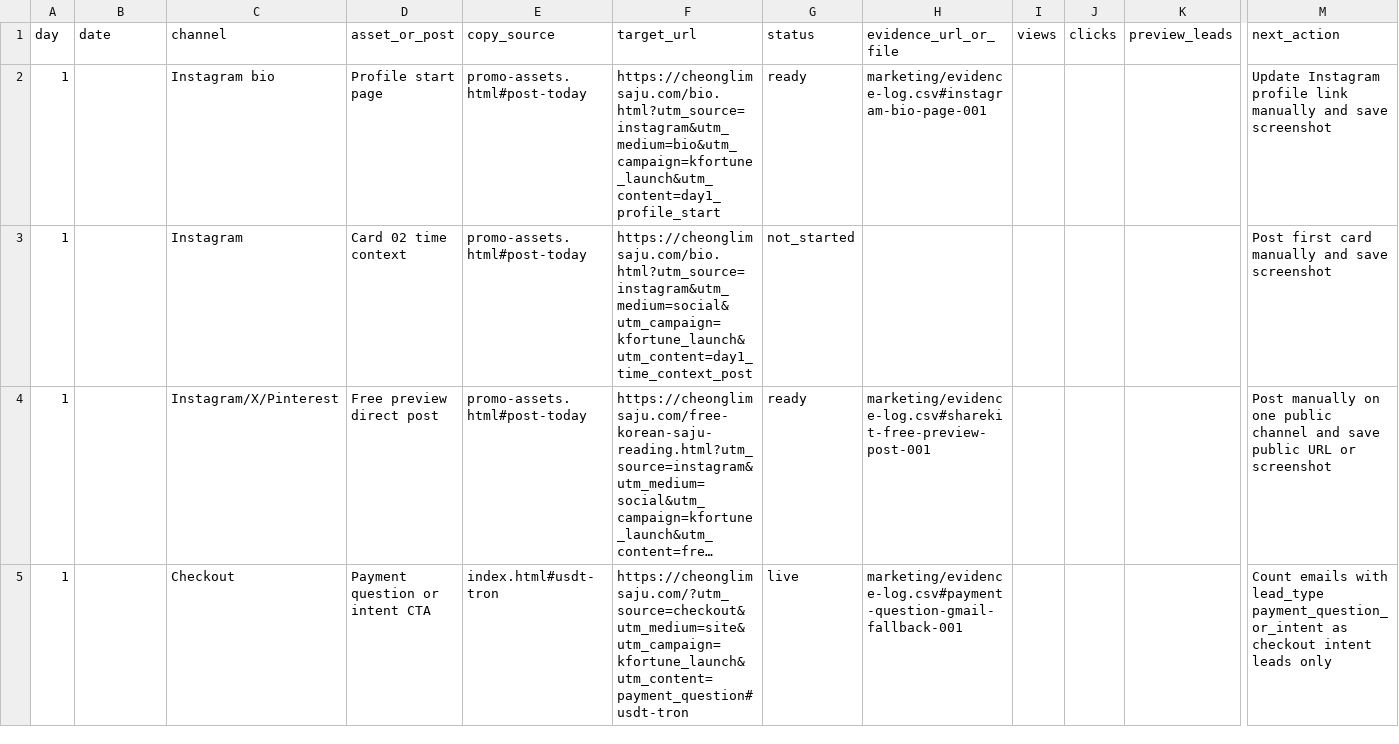
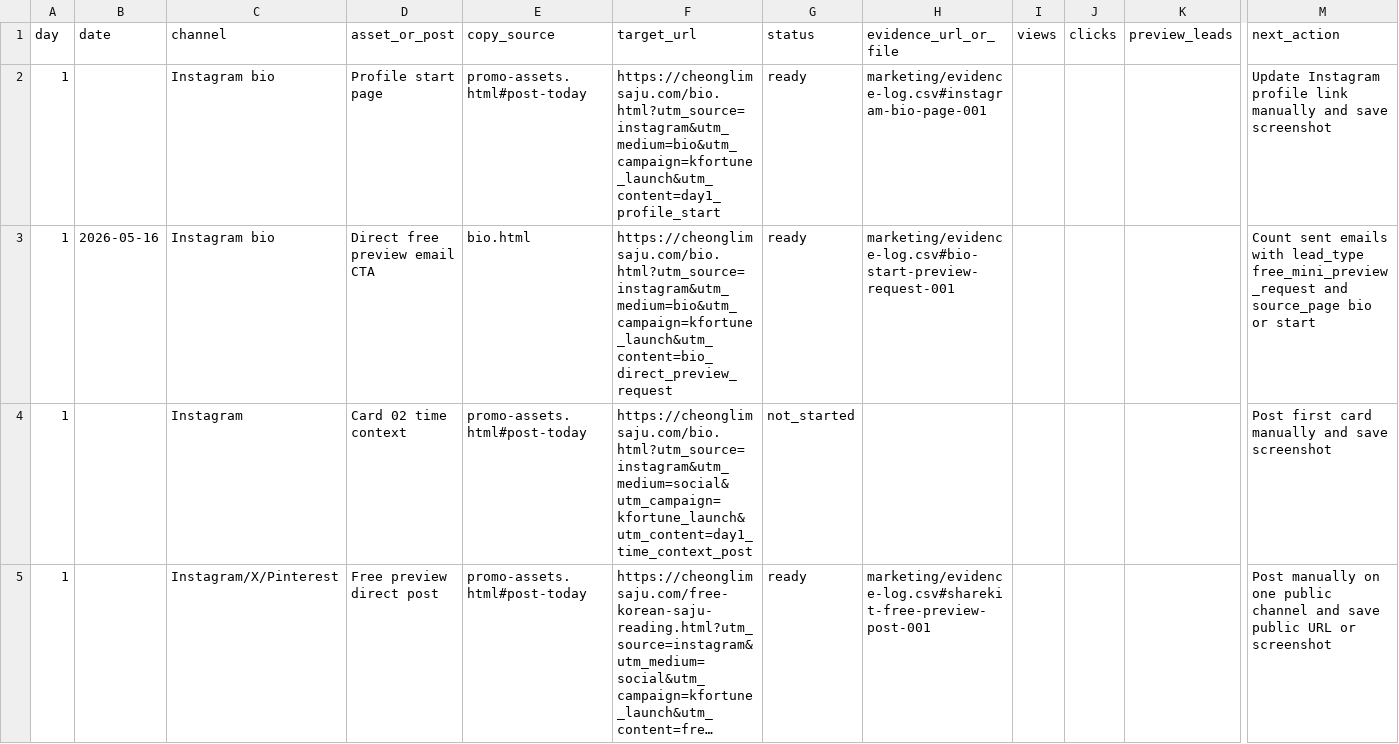
Before and after one commit to holly-sheep/cheonglim-saem-saju, a CSV file: marketing/campaign-tracker.csv, drawn as a sheet; only a part is shown, gaps mark what is left out; the shorter side is filled out with more unchanged rows; long unchanged cells end in …; rows hold the shown columns only; the diff names each change by its address in the sheet, - before the commit and + after, or states it on an @@ line.

Commit message:
Add direct preview request CTAs

```diff
--- a/marketing/campaign-tracker.csv
+++ b/marketing/campaign-tracker.csv
+row 3: 1 | 2026-05-16 | Instagram bio | Direct free preview email CTA | bio.html | https://cheonglimsaju.com/bio.html?utm_source=instagram&utm_medium=bio&utm_campaign=kfortune_launch&utm_content=bio_direct_preview_request | ready | marketing/evidence-log.csv#bio-start-preview-request-001 |  |  |  | Count sent emails with lead_type free_mini_preview_request and source_page bio or start
```
Also changed, not shown: marketing/evidence-log.csv, 2 other files.
